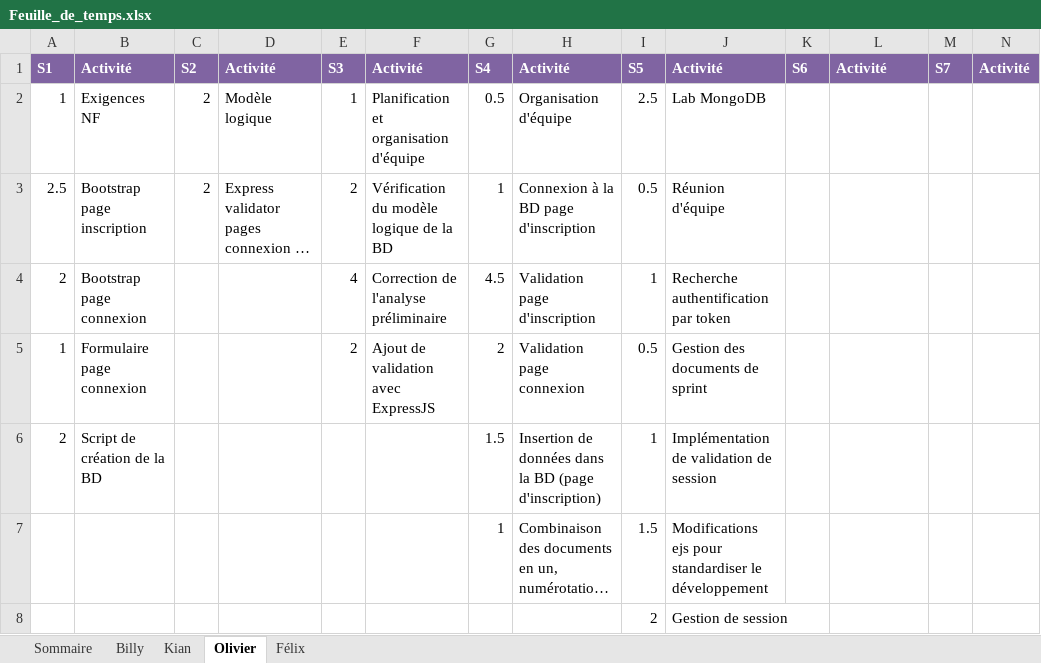
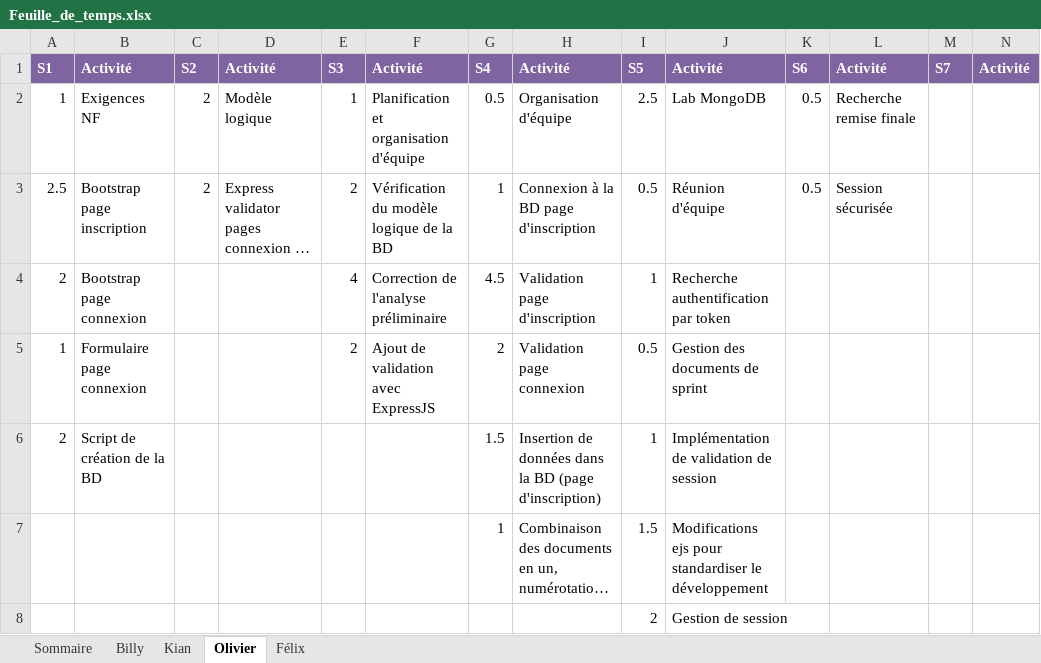
Before and after one commit to Atajin/NovaGo, an Excel workbook: Documents/Documents sprint/Feuille_de_temps.xlsx, sheet Olivier, drawn as a sheet; long unchanged cells end in …; values as stored, in another font and other column widths than the file's, no borders; the diff names each change by its address in the sheet, - before the commit and + after, or states it on an @@ line.

Commit message:
Session sécure v1

```diff
--- a/Documents/Documents sprint/Feuille_de_temps.xlsx (sheet Olivier)
+++ b/Documents/Documents sprint/Feuille_de_temps.xlsx (sheet Olivier)
-K2:K3: (empty)
+K2:K3: 0.5
-L2: (empty)
+L2: Recherche remise finale
-L3: (empty)
+L3: Session sécurisée
```
Also changed, not shown: sheet Sommaire, 1 other file.
